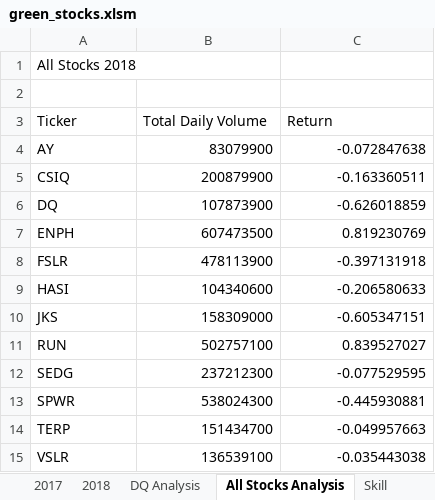
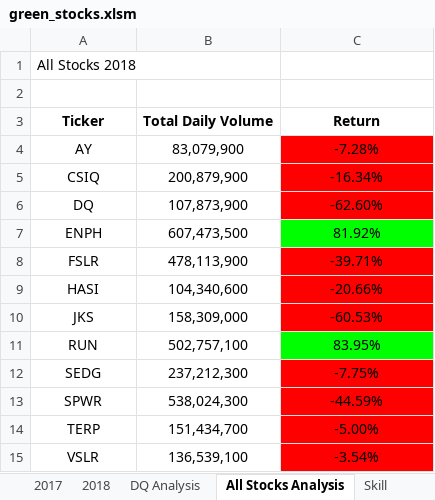
Before and after one commit to Ehsan-O/stock-analysis, an Excel workbook: green_stocks.xlsm, sheet All Stocks Analysis, drawn as a sheet; values as stored, in another font and other column widths than the file's, no borders; the diff names each change by its address in the sheet, - before the commit and + after, or states it on an @@ line.

Commit message:
Static and conditional formatting

```diff
--- a/green_stocks.xlsm (sheet All Stocks Analysis)
+++ b/green_stocks.xlsm (sheet All Stocks Analysis)
@@ A3:C3 alignment: left → center, bold: off → on @@
-A4:A15 alignment: left
+A4:A15 alignment: center
-B4 (Total Daily Volume): 83079900
+B4 (Total Daily Volume): 83,079,900
-B4:C15 alignment: right
+B4:C15 alignment: center
-C4 (Return): -0.072847638
+C4 (Return): -7.28%
-C4:C6 fill: none
+C4:C6 fill: #FF0000
-B5 (Total Daily Volume): 200879900
+B5 (Total Daily Volume): 200,879,900
-C5 (Return): -0.163360511
+C5 (Return): -16.34%
-B6 (Total Daily Volume): 107873900
+B6 (Total Daily Volume): 107,873,900
-C6 (Return): -0.626018859
+C6 (Return): -62.60%
-B7 (Total Daily Volume): 607473500
+B7 (Total Daily Volume): 607,473,500
-C7 (Return): 0.819230769
+C7 (Return): 81.92%
-C7 fill: none
+C7 fill: #00FF00
-B8 (Total Daily Volume): 478113900
+B8 (Total Daily Volume): 478,113,900
-C8 (Return): -0.397131918
+C8 (Return): -39.71%
-C8:C10 fill: none
+C8:C10 fill: #FF0000
-B9 (Total Daily Volume): 104340600
+B9 (Total Daily Volume): 104,340,600
-C9 (Return): -0.206580633
+C9 (Return): -20.66%
-B10 (Total Daily Volume): 158309000
+B10 (Total Daily Volume): 158,309,000
-C10 (Return): -0.605347151
+C10 (Return): -60.53%
-B11 (Total Daily Volume): 502757100
+B11 (Total Daily Volume): 502,757,100
-C11 (Return): 0.839527027
+C11 (Return): 83.95%
-C11 fill: none
+C11 fill: #00FF00
-B12 (Total Daily Volume): 237212300
+B12 (Total Daily Volume): 237,212,300
-C12 (Return): -0.077529595
+C12 (Return): -7.75%
-C12:C15 fill: none
+C12:C15 fill: #FF0000
-B13 (Total Daily Volume): 538024300
+B13 (Total Daily Volume): 538,024,300
-C13 (Return): -0.445930881
+C13 (Return): -44.59%
-B14 (Total Daily Volume): 151434700
+B14 (Total Daily Volume): 151,434,700
-C14 (Return): -0.049957663
+C14 (Return): -5.00%
-B15 (Total Daily Volume): 136539100
+B15 (Total Daily Volume): 136,539,100
-C15 (Return): -0.035443038
+C15 (Return): -3.54%
```
